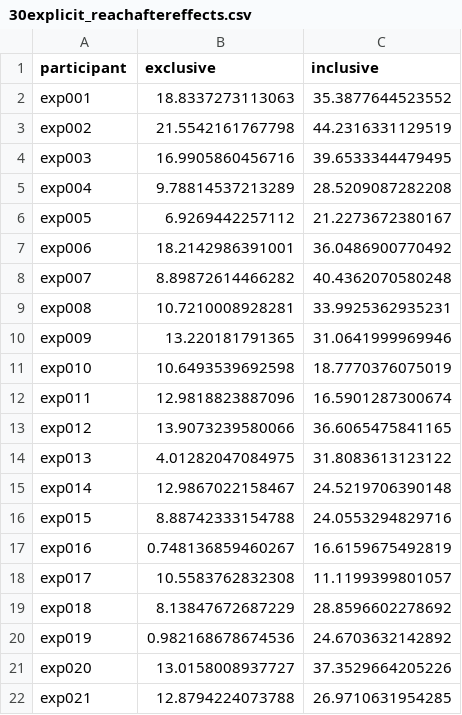
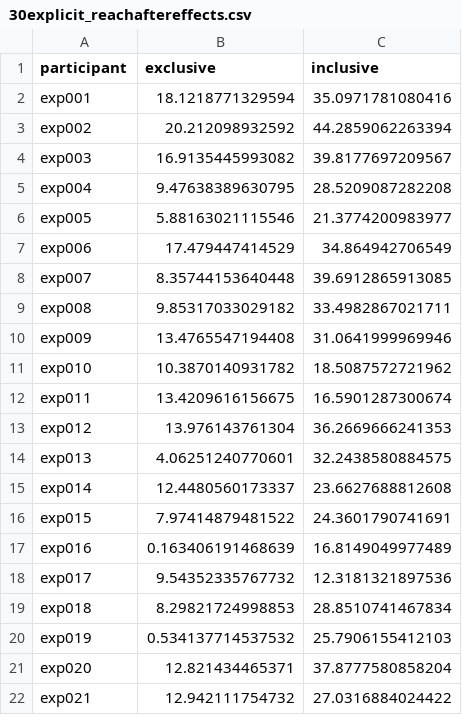
Before and after one commit to rgastrock/Handview, a CSV file: data/30explicit_reachaftereffects.csv, drawn as a sheet.

```diff
--- a/data/30explicit_reachaftereffects.csv
+++ b/data/30explicit_reachaftereffects.csv
@@ -1,22 +1,22 @@
 participant,exclusive,inclusive
-exp001,18.8337273113063,35.3877644523552
-exp002,21.5542161767798,44.2316331129519
-exp003,16.9905860456716,39.6533344479495
-exp004,9.78814537213289,28.5209087282208
-exp005,6.9269442257112,21.2273672380167
-exp006,18.2142986391001,36.0486900770492
-exp007,8.89872614466282,40.4362070580248
-exp008,10.7210008928281,33.9925362935231
-exp009,13.220181791365,31.0641999969946
-exp010,10.6493539692598,18.7770376075019
-exp011,12.9818823887096,16.5901287300674
-exp012,13.9073239580066,36.6065475841165
-exp013,4.01282047084975,31.8083613123122
-exp014,12.9867022158467,24.5219706390148
-exp015,8.88742333154788,24.0553294829716
-exp016,0.748136859460267,16.6159675492819
-exp017,10.5583762832308,11.1199399801057
-exp018,8.13847672687229,28.8596602278692
-exp019,0.982168678674536,24.6703632142892
-exp020,13.0158008937727,37.3529664205226
-exp021,12.8794224073788,26.9710631954285
+exp001,18.1218771329594,35.0971781080416
+exp002,20.212098932592,44.2859062263394
+exp003,16.9135445993082,39.8177697209567
+exp004,9.47638389630795,28.5209087282208
+exp005,5.88163021115546,21.3774200983977
+exp006,17.479447414529,34.864942706549
+exp007,8.35744153640448,39.6912865913085
+exp008,9.85317033029182,33.4982867021711
+exp009,13.4765547194408,31.0641999969946
+exp010,10.3870140931782,18.5087572721962
+exp011,13.4209616156675,16.5901287300674
+exp012,13.976143761304,36.2669666241353
+exp013,4.06251240770601,32.2438580884575
+exp014,12.4480560173337,23.6627688812608
+exp015,7.97414879481522,24.3601790741691
+exp016,0.163406191468639,16.8149049977489
+exp017,9.54352335767732,12.3181321897536
+exp018,8.29821724998853,28.8510741467834
+exp019,0.534137714537532,25.7906155412103
+exp020,12.821434465371,37.8777580858204
+exp021,12.942111754732,27.0316884024422
```
Also changed, not shown: data/30implicit_reachaftereffects.csv, data/cursorjump_reachaftereffects.csv, 6 other files.
